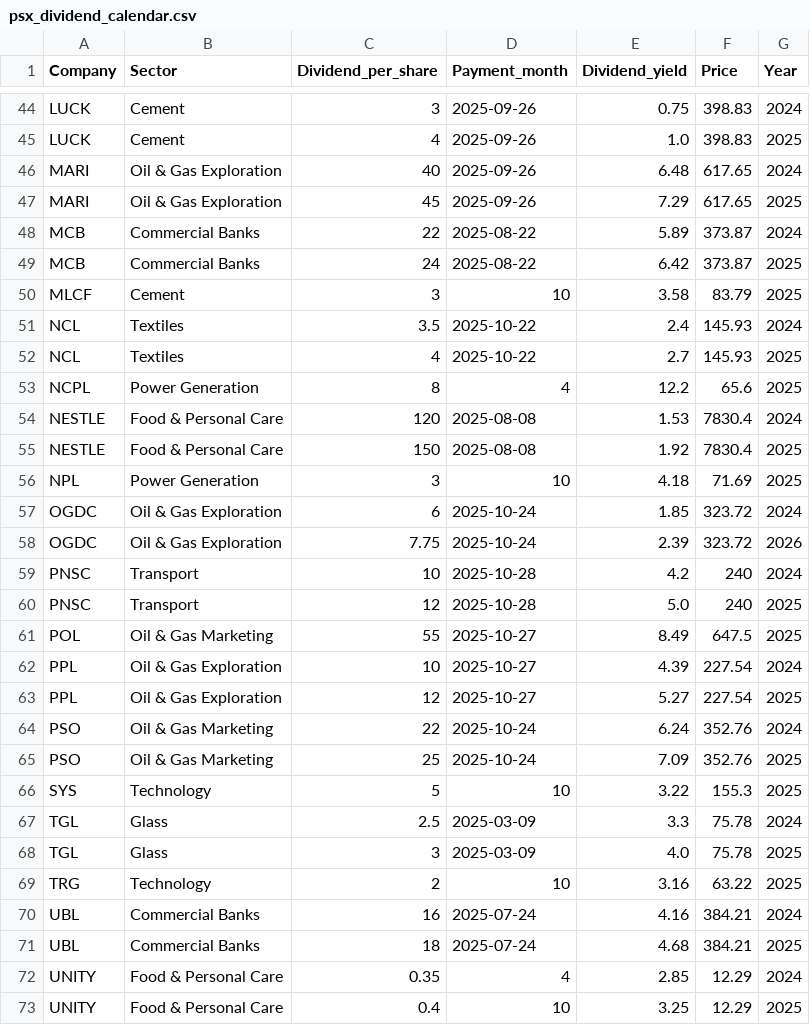
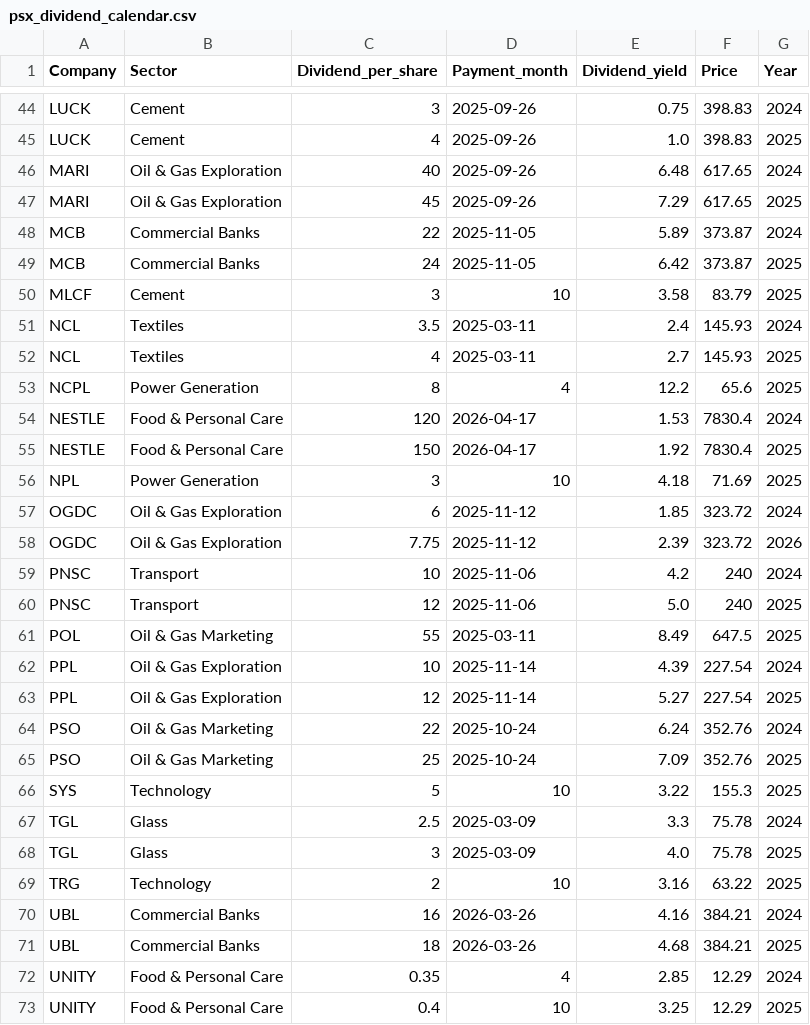
Before and after one commit to AmmarJamshed/DividendFlowPK, a CSV file: data/dividends/psx_dividend_calendar.csv, drawn as a sheet; only a part is shown, gaps mark what is left out; the diff covers the shown part only.

```diff
--- a/data/dividends/psx_dividend_calendar.csv
+++ b/data/dividends/psx_dividend_calendar.csv
@@ -47,18 +47,18 @@ MARI,Oil & Gas Exploration,40,2025-09-26,6.48,617.65,2024
 MARI,Oil & Gas Exploration,45,2025-09-26,7.29,617.65,2025
-MCB,Commercial Banks,22,2025-08-22,5.89,373.87,2024
-MCB,Commercial Banks,24,2025-08-22,6.42,373.87,2025
+MCB,Commercial Banks,22,2025-11-05,5.89,373.87,2024
+MCB,Commercial Banks,24,2025-11-05,6.42,373.87,2025
 MLCF,Cement,3,10,3.58,83.79,2025
-NCL,Textiles,3.5,2025-10-22,2.4,145.93,2024
-NCL,Textiles,4,2025-10-22,2.7,145.93,2025
+NCL,Textiles,3.5,2025-03-11,2.4,145.93,2024
+NCL,Textiles,4,2025-03-11,2.7,145.93,2025
 NCPL,Power Generation,8,4,12.2,65.6,2025
-NESTLE,Food & Personal Care,120,2025-08-08,1.53,7830.4,2024
-NESTLE,Food & Personal Care,150,2025-08-08,1.92,7830.4,2025
+NESTLE,Food & Personal Care,120,2026-04-17,1.53,7830.4,2024
+NESTLE,Food & Personal Care,150,2026-04-17,1.92,7830.4,2025
 NPL,Power Generation,3,10,4.18,71.69,2025
-OGDC,Oil & Gas Exploration,6,2025-10-24,1.85,323.72,2024
-OGDC,Oil & Gas Exploration,7.75,2025-10-24,2.39,323.72,2026
-PNSC,Transport,10,2025-10-28,4.2,240,2024
-PNSC,Transport,12,2025-10-28,5.0,240,2025
-POL,Oil & Gas Marketing,55,2025-10-27,8.49,647.5,2025
-PPL,Oil & Gas Exploration,10,2025-10-27,4.39,227.54,2024
-PPL,Oil & Gas Exploration,12,2025-10-27,5.27,227.54,2025
+OGDC,Oil & Gas Exploration,6,2025-11-12,1.85,323.72,2024
+OGDC,Oil & Gas Exploration,7.75,2025-11-12,2.39,323.72,2026
+PNSC,Transport,10,2025-11-06,4.2,240,2024
+PNSC,Transport,12,2025-11-06,5.0,240,2025
+POL,Oil & Gas Marketing,55,2025-03-11,8.49,647.5,2025
+PPL,Oil & Gas Exploration,10,2025-11-14,4.39,227.54,2024
+PPL,Oil & Gas Exploration,12,2025-11-14,5.27,227.54,2025
 PSO,Oil & Gas Marketing,22,2025-10-24,6.24,352.76,2024
@@ -69,4 +69,4 @@ TGL,Glass,3,2025-03-09,4.0,75.78,2025
 TRG,Technology,2,10,3.16,63.22,2025
-UBL,Commercial Banks,16,2025-07-24,4.16,384.21,2024
-UBL,Commercial Banks,18,2025-07-24,4.68,384.21,2025
+UBL,Commercial Banks,16,2026-03-26,4.16,384.21,2024
+UBL,Commercial Banks,18,2026-03-26,4.68,384.21,2025
 UNITY,Food & Personal Care,0.35,4,2.85,12.29,2024
```
Also changed, not shown: 22 edited cells elsewhere in this file.
